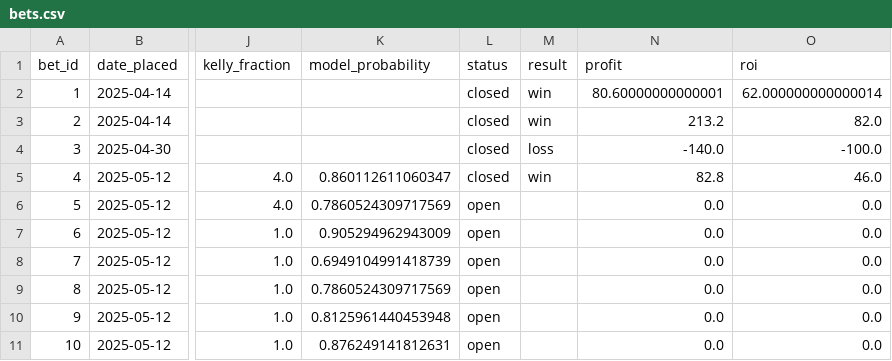
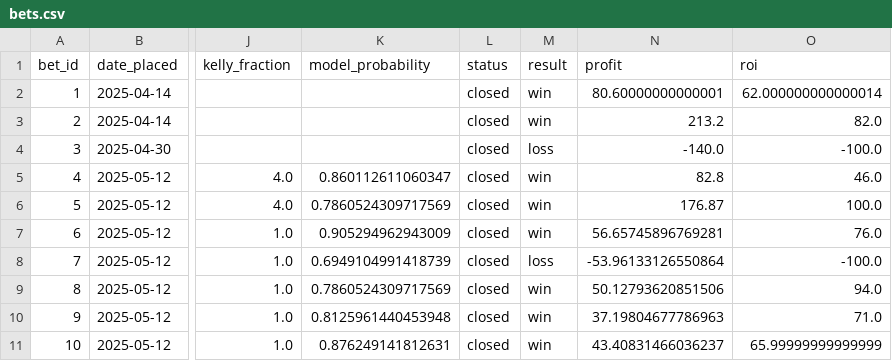
Before and after one commit to narvall018/ufc_predictor, a CSV file: bets/bets.csv, drawn as a sheet; only a part is shown, gaps mark what is left out; the diff names each change by its address in the sheet, - before the commit and + after, or states it on an @@ line.

```diff
--- a/bets/bets.csv
+++ b/bets/bets.csv
-L6:L11 (status): open
+L6:L11 (status): closed
-M6:M7 (result): (empty)
+M6:M7 (result): win
-N6 (profit): 0.0
+N6 (profit): 176.87
-O6 (roi): 0.0
+O6 (roi): 100.0
-N7 (profit): 0.0
+N7 (profit): 56.65745896769281
-O7 (roi): 0.0
+O7 (roi): 76.0
-M8 (result): (empty)
+M8 (result): loss
-N8 (profit): 0.0
+N8 (profit): -53.96133126550864
-O8 (roi): 0.0
+O8 (roi): -100.0
-M9:M11 (result): (empty)
+M9:M11 (result): win
-N9 (profit): 0.0
+N9 (profit): 50.12793620851506
-O9 (roi): 0.0
+O9 (roi): 94.0
-N10 (profit): 0.0
+N10 (profit): 37.19804677786963
-O10 (roi): 0.0
+O10 (roi): 71.0
-N11 (profit): 0.0
+N11 (profit): 43.40831466036237
-O11 (roi): 0.0
+O11 (roi): 65.99999999999999
```
Also changed, not shown: bets/bankroll.csv, 2 other files.
